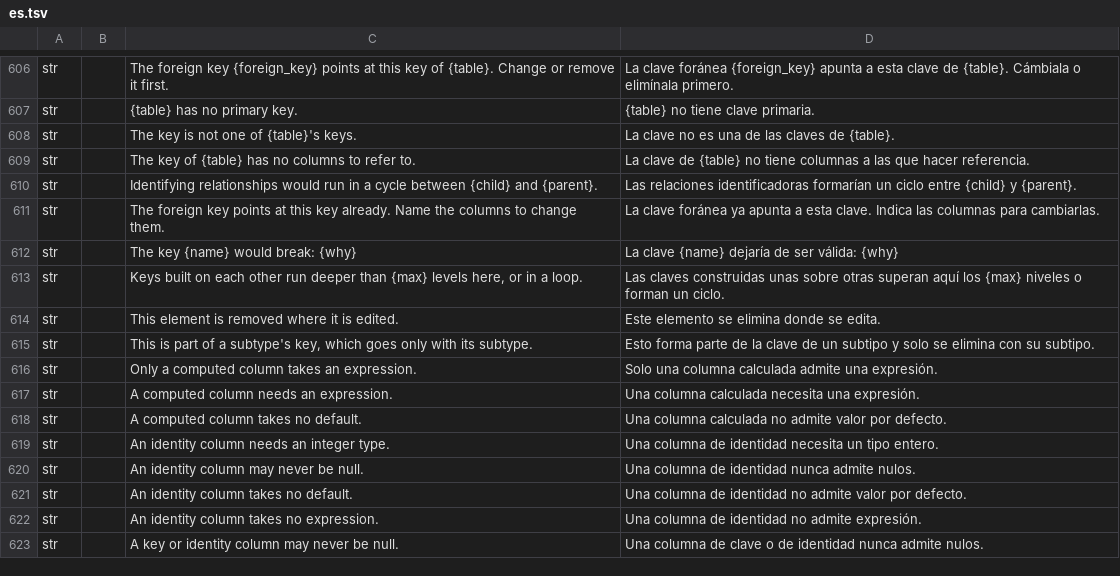
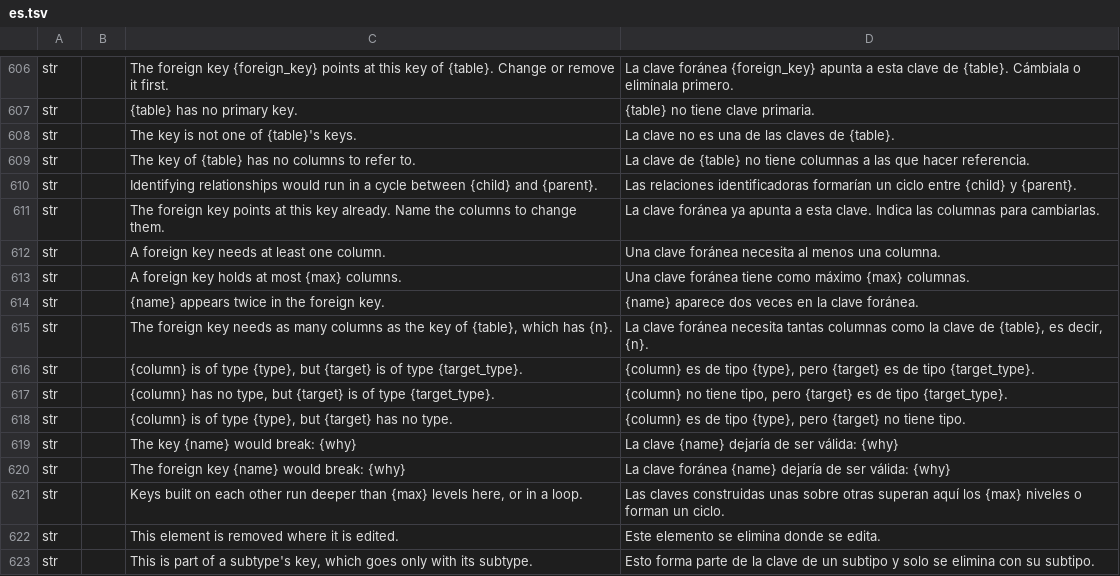
Before and after one commit to software-vision-ai/archforge, a TSV file: crates/ui-egui/src/i18n/es.tsv, drawn as a sheet; only a part is shown, gaps mark what is left out; the shorter side is filled out with more unchanged rows; the diff names each change by its address in the sheet, - before the commit and + after, or states it on an @@ line.

```diff
--- a/crates/ui-egui/src/i18n/es.tsv
+++ b/crates/ui-egui/src/i18n/es.tsv
+row 612: str |  | A foreign key needs at least one column. | Una clave foránea necesita al menos una columna.
+row 613: str |  | A foreign key holds at most {max} columns. | Una clave foránea tiene como máximo {max} columnas.
+row 614: str |  | {name} appears twice in the foreign key. | {name} aparece dos veces en la clave foránea.
+row 615: str |  | The foreign key needs as many columns as the key of {table}, which has {n}. | La clave foránea necesita tantas columnas como la clave de {table}, es decir, {n}.
+row 616: str |  | {column} is of type {type}, but {target} is of type {target_type}. | {column} es de tipo {type}, pero {target} es de tipo {target_type}.
+row 617: str |  | {column} has no type, but {target} is of type {target_type}. | {column} no tiene tipo, pero {target} es de tipo {target_type}.
+row 618: str |  | {column} is of type {type}, but {target} has no type. | {column} es de tipo {type}, pero {target} no tiene tipo.
+row 620: str |  | The foreign key {name} would break: {why} | La clave foránea {name} dejaría de ser válida: {why}
```
Also changed, not shown: crates/ui-egui/src/i18n/de.tsv, crates/ui-egui/src/i18n/en.tsv, 13 other files.
